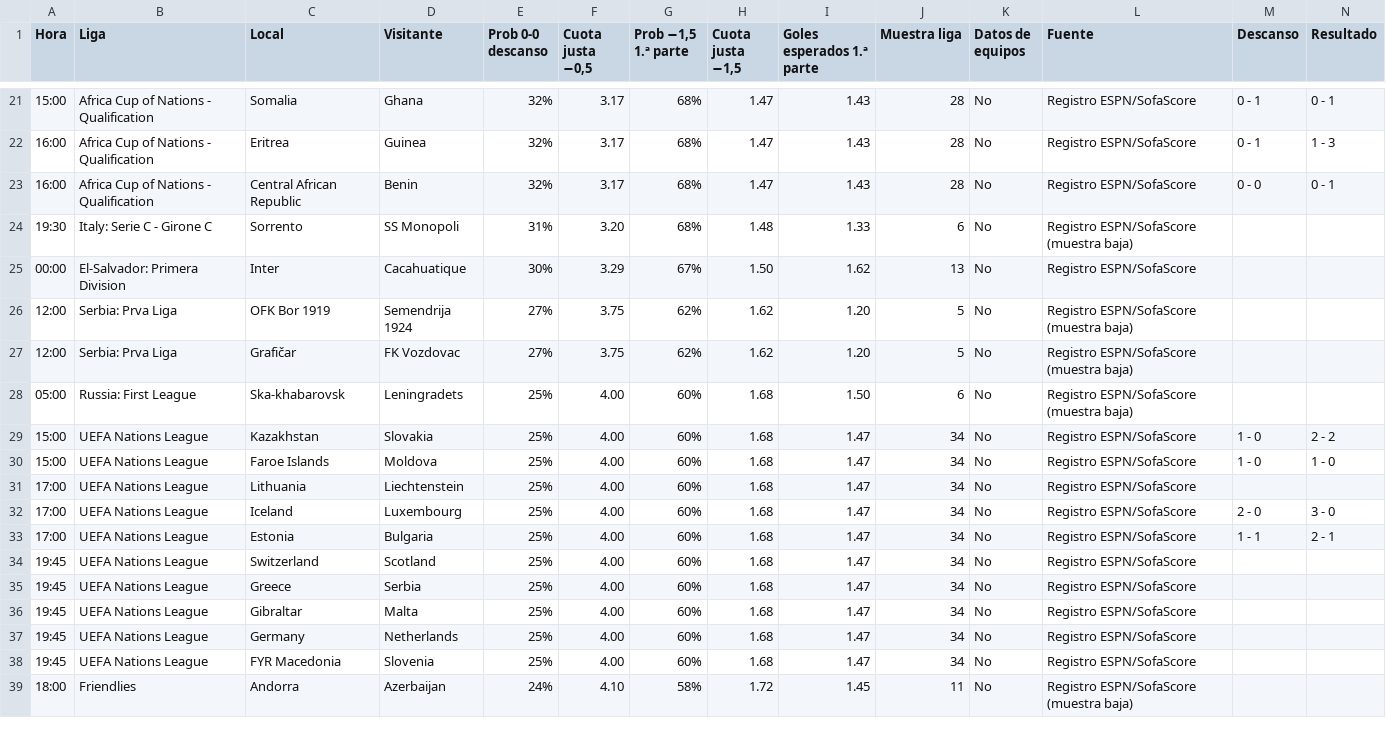
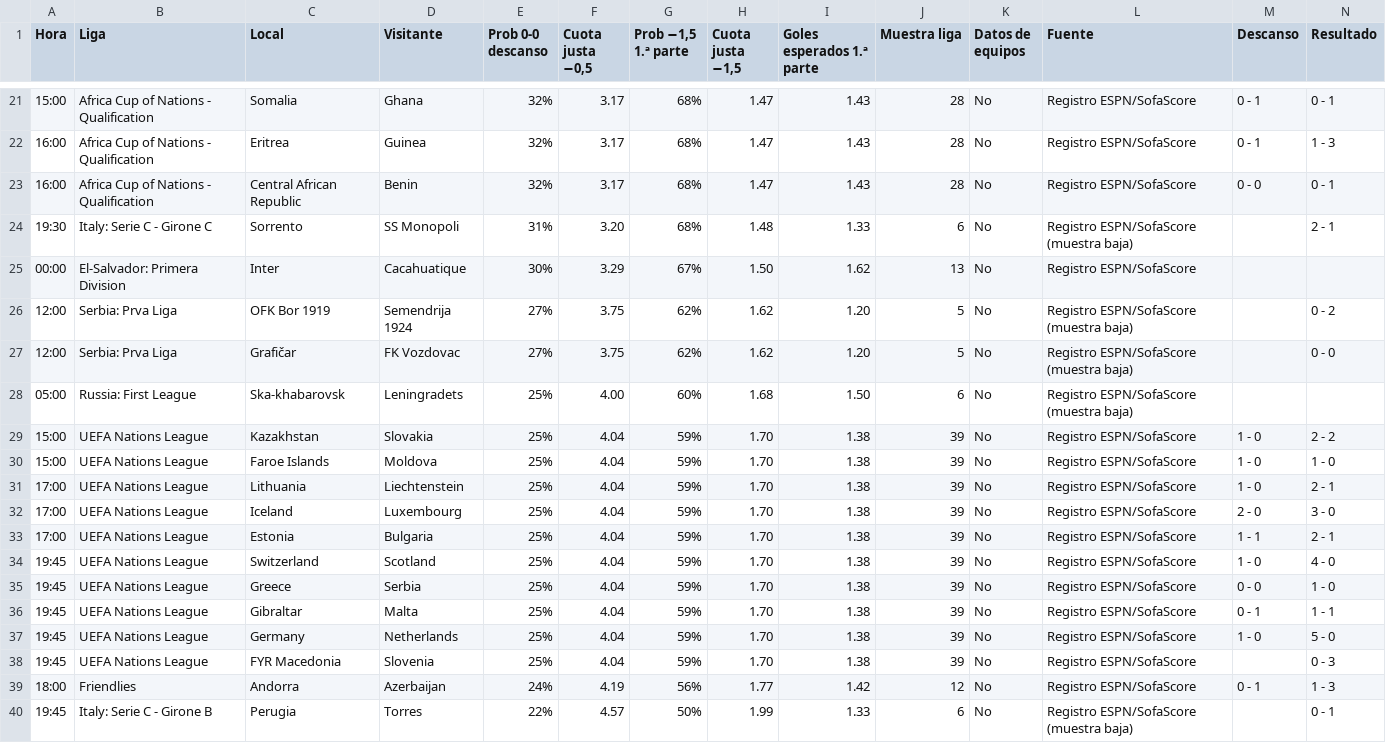
Before and after one commit to angelo4848/angelo-analytics, a CSV file: data/tab_menos05.csv, drawn as a sheet; only a part is shown, gaps mark what is left out; the diff covers the shown part only.

```diff
--- a/data/tab_menos05.csv
+++ b/data/tab_menos05.csv
@@ -23,17 +23,18 @@ Hora,Liga,Local,Visitante,Prob 0-0 descanso,"Cuota justa −0,5","Prob −1,5 1.
 16:00,Africa Cup of Nations - Qualification,Central African Republic,Benin,32%,3.17,68%,1.47,1.43,28,No,Registro ESPN/SofaScore,0 - 0,0 - 1
-19:30,Italy: Serie C - Girone C,Sorrento,SS Monopoli,31%,3.20,68%,1.48,1.33,6,No,Registro ESPN/SofaScore (muestra baja),,
+19:30,Italy: Serie C - Girone C,Sorrento,SS Monopoli,31%,3.20,68%,1.48,1.33,6,No,Registro ESPN/SofaScore (muestra baja),,2 - 1
 00:00,El-Salvador: Primera Division,Inter,Cacahuatique,30%,3.29,67%,1.50,1.62,13,No,Registro ESPN/SofaScore,,
-12:00,Serbia: Prva Liga,OFK Bor 1919,Semendrija 1924,27%,3.75,62%,1.62,1.20,5,No,Registro ESPN/SofaScore (muestra baja),,
-12:00,Serbia: Prva Liga,Grafičar,FK Vozdovac,27%,3.75,62%,1.62,1.20,5,No,Registro ESPN/SofaScore (muestra baja),,
+12:00,Serbia: Prva Liga,OFK Bor 1919,Semendrija 1924,27%,3.75,62%,1.62,1.20,5,No,Registro ESPN/SofaScore (muestra baja),,0 - 2
+12:00,Serbia: Prva Liga,Grafičar,FK Vozdovac,27%,3.75,62%,1.62,1.20,5,No,Registro ESPN/SofaScore (muestra baja),,0 - 0
 05:00,Russia: First League,Ska-khabarovsk,Leningradets,25%,4.00,60%,1.68,1.50,6,No,Registro ESPN/SofaScore (muestra baja),,
-15:00,UEFA Nations League,Kazakhstan,Slovakia,25%,4.00,60%,1.68,1.47,34,No,Registro ESPN/SofaScore,1 - 0,2 - 2
-15:00,UEFA Nations League,Faroe Islands,Moldova,25%,4.00,60%,1.68,1.47,34,No,Registro ESPN/SofaScore,1 - 0,1 - 0
-17:00,UEFA Nations League,Lithuania,Liechtenstein,25%,4.00,60%,1.68,1.47,34,No,Registro ESPN/SofaScore,,
-17:00,UEFA Nations League,Iceland,Luxembourg,25%,4.00,60%,1.68,1.47,34,No,Registro ESPN/SofaScore,2 - 0,3 - 0
-17:00,UEFA Nations League,Estonia,Bulgaria,25%,4.00,60%,1.68,1.47,34,No,Registro ESPN/SofaScore,1 - 1,2 - 1
-19:45,UEFA Nations League,Switzerland,Scotland,25%,4.00,60%,1.68,1.47,34,No,Registro ESPN/SofaScore,,
-19:45,UEFA Nations League,Greece,Serbia,25%,4.00,60%,1.68,1.47,34,No,Registro ESPN/SofaScore,,
-19:45,UEFA Nations League,Gibraltar,Malta,25%,4.00,60%,1.68,1.47,34,No,Registro ESPN/SofaScore,,
-19:45,UEFA Nations League,Germany,Netherlands,25%,4.00,60%,1.68,1.47,34,No,Registro ESPN/SofaScore,,
-19:45,UEFA Nations League,FYR Macedonia,Slovenia,25%,4.00,60%,1.68,1.47,34,No,Registro ESPN/SofaScore,,
-18:00,Friendlies,Andorra,Azerbaijan,24%,4.10,58%,1.72,1.45,11,No,Registro ESPN/SofaScore (muestra baja),,
+15:00,UEFA Nations League,Kazakhstan,Slovakia,25%,4.04,59%,1.70,1.38,39,No,Registro ESPN/SofaScore,1 - 0,2 - 2
+15:00,UEFA Nations League,Faroe Islands,Moldova,25%,4.04,59%,1.70,1.38,39,No,Registro ESPN/SofaScore,1 - 0,1 - 0
+17:00,UEFA Nations League,Lithuania,Liechtenstein,25%,4.04,59%,1.70,1.38,39,No,Registro ESPN/SofaScore,1 - 0,2 - 1
+17:00,UEFA Nations League,Iceland,Luxembourg,25%,4.04,59%,1.70,1.38,39,No,Registro ESPN/SofaScore,2 - 0,3 - 0
+17:00,UEFA Nations League,Estonia,Bulgaria,25%,4.04,59%,1.70,1.38,39,No,Registro ESPN/SofaScore,1 - 1,2 - 1
+19:45,UEFA Nations League,Switzerland,Scotland,25%,4.04,59%,1.70,1.38,39,No,Registro ESPN/SofaScore,1 - 0,4 - 0
+19:45,UEFA Nations League,Greece,Serbia,25%,4.04,59%,1.70,1.38,39,No,Registro ESPN/SofaScore,0 - 0,1 - 0
+19:45,UEFA Nations League,Gibraltar,Malta,25%,4.04,59%,1.70,1.38,39,No,Registro ESPN/SofaScore,0 - 1,1 - 1
+19:45,UEFA Nations League,Germany,Netherlands,25%,4.04,59%,1.70,1.38,39,No,Registro ESPN/SofaScore,1 - 0,5 - 0
+19:45,UEFA Nations League,FYR Macedonia,Slovenia,25%,4.04,59%,1.70,1.38,39,No,Registro ESPN/SofaScore,,0 - 3
+18:00,Friendlies,Andorra,Azerbaijan,24%,4.19,56%,1.77,1.42,12,No,Registro ESPN/SofaScore,0 - 1,1 - 3
+19:45,Italy: Serie C - Girone B,Perugia,Torres,22%,4.57,50%,1.99,1.33,6,No,Registro ESPN/SofaScore (muestra baja),,0 - 1
```
Also changed, not shown: 1 removed row and 56 edited cells elsewhere in this file, app.csv, data/combinada.csv, 8 other files.
